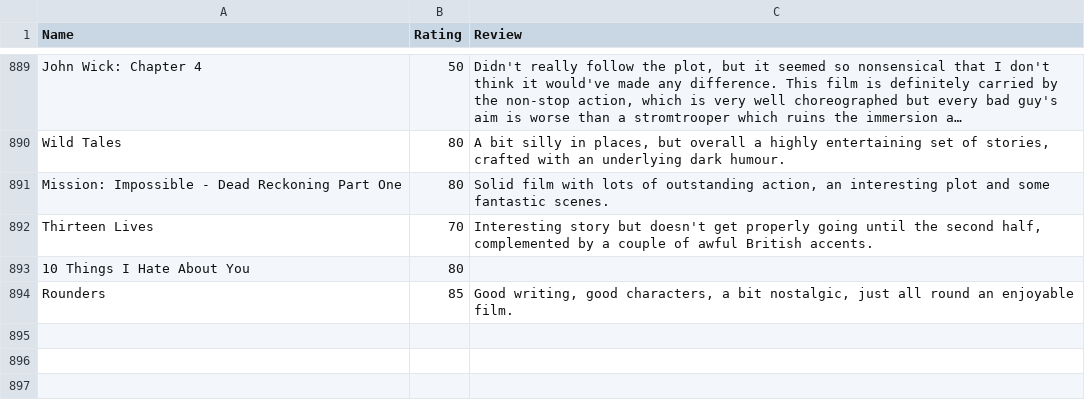
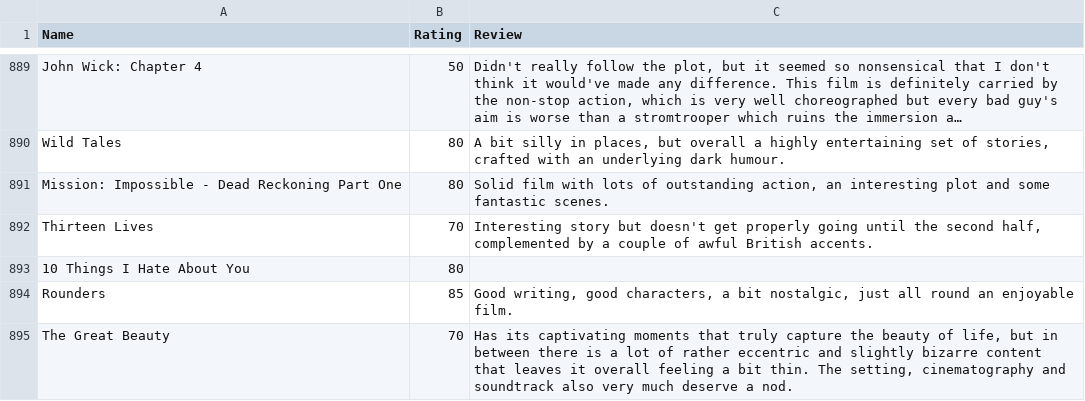
Before and after one commit to CScho96/Film-list, a CSV file: _data/movie-ratings.csv, drawn as a sheet; only a part is shown, gaps mark what is left out; long unchanged cells end in ….

Commit message:
Update movie-ratings.csv

```diff
--- a/_data/movie-ratings.csv
+++ b/_data/movie-ratings.csv
@@ -894 +894,2 @@ Thirteen Lives,70,"Interesting story but doesn't get properly going until the se
 Rounders,85,"Good writing, good characters, a bit nostalgic, just all round an enjoyable film."
+The Great Beauty,70,"Has its captivating moments that truly capture the beauty of life, but in between there is a lot of rather eccentric and slightly bizarre content that leaves it overall feeling a bit thin. The setting, cinematography and soundtrack also very much deserve a nod."
```
